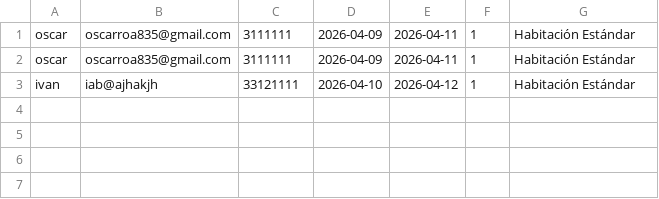
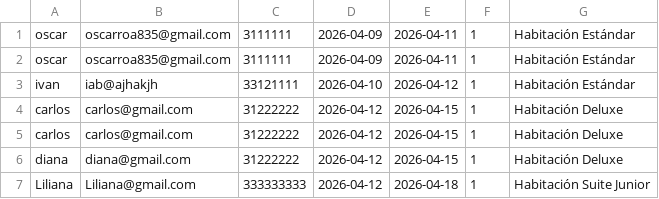
Before and after one commit to Oscar-R7/gestor_reservas, a CSV file: registro.csv, drawn as a sheet; the diff names each change by its address in the sheet, - before the commit and + after, or states it on an @@ line.

```diff
--- a/registro.csv
+++ b/registro.csv
+row 4: carlos | carlos@gmail.com | 31222222 | 2026-04-12 | 2026-04-15 | 1 | Habitación Deluxe
+row 5: carlos | carlos@gmail.com | 31222222 | 2026-04-12 | 2026-04-15 | 1 | Habitación Deluxe
+row 6: diana | diana@gmail.com | 31222222 | 2026-04-12 | 2026-04-15 | 1 | Habitación Deluxe
+row 7: Liliana | Liliana@gmail.com | 333333333 | 2026-04-12 | 2026-04-18 | 1 | Habitación Suite Junior
```
Also changed, not shown: 3 other files.
